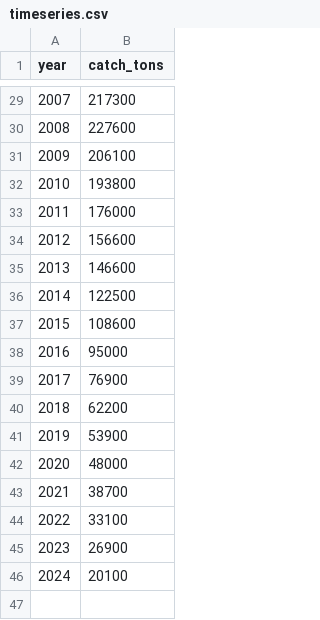
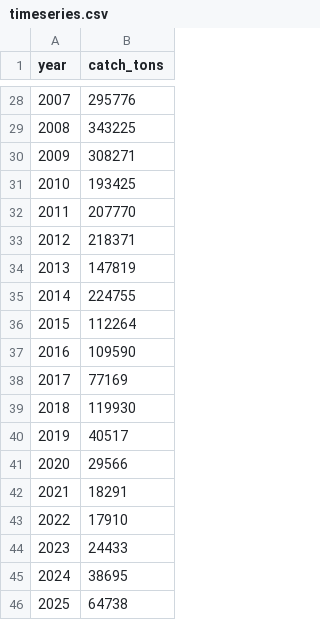
Before and after one commit to ucdu10-alt/private, a CSV file: public/data/fish/sanma/timeseries.csv, drawn as a sheet; only a part is shown, gaps mark what is left out; the diff covers the shown part only.

```diff
--- a/public/data/fish/sanma/timeseries.csv
+++ b/public/data/fish/sanma/timeseries.csv
@@ -29,18 +28,19 @@ year,catch_tons
-2007,217300
-2008,227600
-2009,206100
-2010,193800
-2011,176000
-2012,156600
-2013,146600
-2014,122500
-2015,108600
-2016,95000
-2017,76900
-2018,62200
-2019,53900
-2020,48000
-2021,38700
-2022,33100
-2023,26900
-2024,20100
+2007,295776
+2008,343225
+2009,308271
+2010,193425
+2011,207770
+2012,218371
+2013,147819
+2014,224755
+2015,112264
+2016,109590
+2017,77169
+2018,119930
+2019,40517
+2020,29566
+2021,18291
+2022,17910
+2023,24433
+2024,38695
+2025,64738
```
Also changed, not shown: 1 removed row and 26 edited cells elsewhere in this file, 4 other files.
